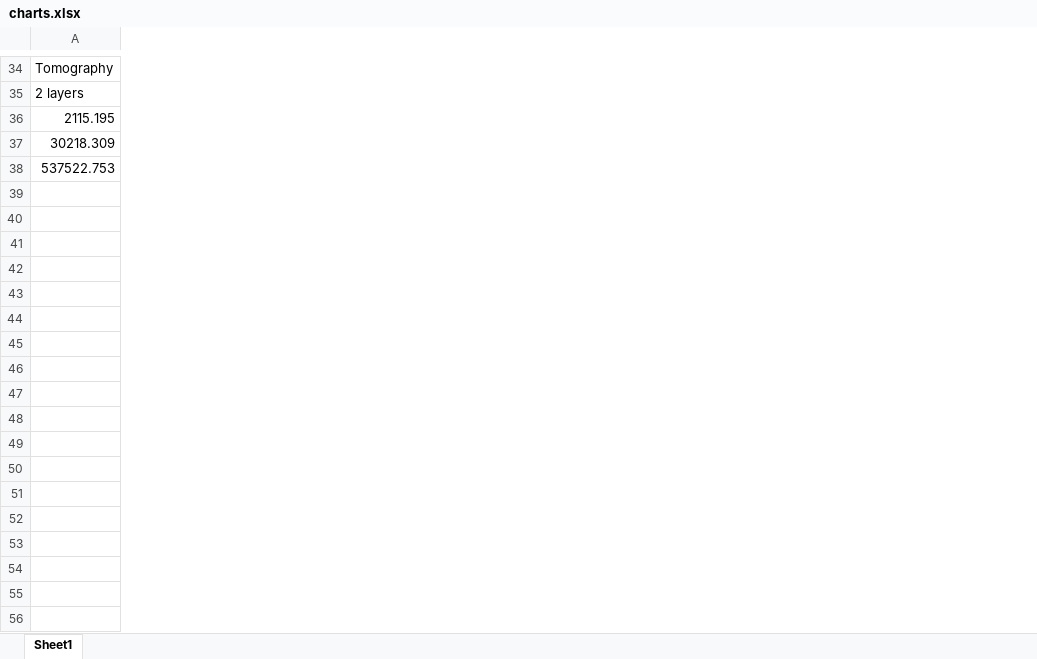
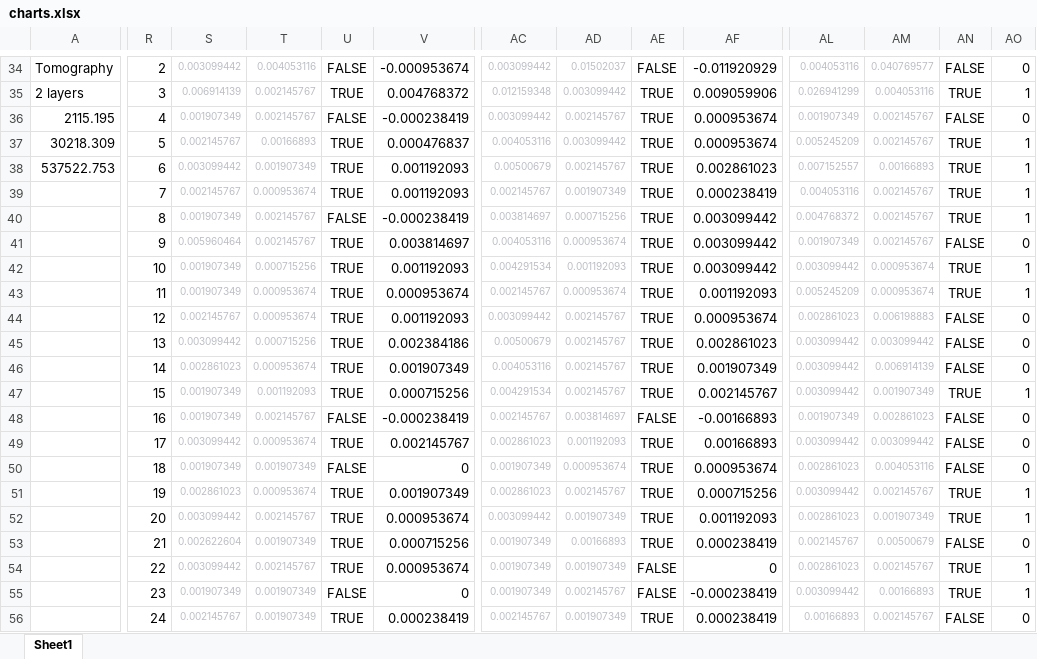
Before and after one commit to comp-phys-marc/quantum_channel_characterization, an Excel workbook: charts.xlsx, sheet Sheet1, drawn as a sheet; only a part is shown, gaps mark what is left out; values as stored, in another font and other column widths than the file's, no borders; charts and pictures not drawn; rows hold the shown columns only; the diff covers the shown part only; the diff names each change by its address in the sheet, - before the commit and + after, or states it on an @@ line.

Commit message:
More training data and direct comparison of Laplacian update with matmul

```diff
--- a/charts.xlsx (sheet Sheet1)
+++ b/charts.xlsx (sheet Sheet1)
+column R, rows 34-38: 2 | 3 | 4 | 5 | 6
+column S, rows 34-38: 0.003099442 | 0.006914139 | 0.001907349 | 0.002145767 | 0.003099442
+column T, rows 34-38: 0.004053116 | 0.002145767 | 0.002145767 | 0.00166893 | 0.001907349
+column U, rows 34-38: FALSE | TRUE | FALSE | TRUE | TRUE
+column V, rows 34-38: -0.000953674 | 0.004768372 | -0.000238419 | 0.000476837 | 0.001192093
+column AC, rows 34-38: 0.003099442 | 0.012159348 | 0.003099442 | 0.004053116 | 0.00500679
+column AD, rows 34-38: 0.01502037 | 0.003099442 | 0.002145767 | 0.003099442 | 0.002145767
+column AE, rows 34-38: FALSE | TRUE | TRUE | TRUE | TRUE
+column AF, rows 34-38: -0.011920929 | 0.009059906 | 0.000953674 | 0.000953674 | 0.002861023
+column AL, rows 34-38: 0.004053116 | 0.026941299 | 0.001907349 | 0.005245209 | 0.007152557
+column AM, rows 34-38: 0.040769577 | 0.004053116 | 0.002145767 | 0.002145767 | 0.00166893
+column AN, rows 34-38: FALSE | TRUE | FALSE | TRUE | TRUE
+column AO, rows 34-38: 0 | 1 | 0 | 1 | 1
+row 39:  | 7 | 0.002145767 | 0.000953674 | TRUE | 0.001192093 | 0.002145767 | 0.001907349 | TRUE | 0.000238419 | 0.004053116 | 0.002145767 | TRUE | 1
+row 40:  | 8 | 0.001907349 | 0.002145767 | FALSE | -0.000238419 | 0.003814697 | 0.000715256 | TRUE | 0.003099442 | 0.004768372 | 0.002145767 | TRUE | 1
+row 41:  | 9 | 0.005960464 | 0.002145767 | TRUE | 0.003814697 | 0.004053116 | 0.000953674 | TRUE | 0.003099442 | 0.001907349 | 0.002145767 | FALSE | 0
+row 42:  | 10 | 0.001907349 | 0.000715256 | TRUE | 0.001192093 | 0.004291534 | 0.001192093 | TRUE | 0.003099442 | 0.003099442 | 0.000953674 | TRUE | 1
+row 43:  | 11 | 0.001907349 | 0.000953674 | TRUE | 0.000953674 | 0.002145767 | 0.000953674 | TRUE | 0.001192093 | 0.005245209 | 0.000953674 | TRUE | 1
+row 44:  | 12 | 0.002145767 | 0.000953674 | TRUE | 0.001192093 | 0.003099442 | 0.002145767 | TRUE | 0.000953674 | 0.002861023 | 0.006198883 | FALSE | 0
+row 45:  | 13 | 0.003099442 | 0.000715256 | TRUE | 0.002384186 | 0.00500679 | 0.002145767 | TRUE | 0.002861023 | 0.003099442 | 0.003099442 | FALSE | 0
+row 46:  | 14 | 0.002861023 | 0.000953674 | TRUE | 0.001907349 | 0.004053116 | 0.002145767 | TRUE | 0.001907349 | 0.003099442 | 0.006914139 | FALSE | 0
+row 47:  | 15 | 0.001907349 | 0.001192093 | TRUE | 0.000715256 | 0.004291534 | 0.002145767 | TRUE | 0.002145767 | 0.003099442 | 0.001907349 | TRUE | 1
+row 48:  | 16 | 0.001907349 | 0.002145767 | FALSE | -0.000238419 | 0.002145767 | 0.003814697 | FALSE | -0.00166893 | 0.001907349 | 0.002861023 | FALSE | 0
+row 49:  | 17 | 0.003099442 | 0.000953674 | TRUE | 0.002145767 | 0.002861023 | 0.001192093 | TRUE | 0.00166893 | 0.003099442 | 0.003099442 | FALSE | 0
+row 50:  | 18 | 0.001907349 | 0.001907349 | FALSE | 0 | 0.001907349 | 0.000953674 | TRUE | 0.000953674 | 0.002861023 | 0.004053116 | FALSE | 0
+row 51:  | 19 | 0.002861023 | 0.000953674 | TRUE | 0.001907349 | 0.002861023 | 0.002145767 | TRUE | 0.000715256 | 0.003099442 | 0.002145767 | TRUE | 1
+row 52:  | 20 | 0.003099442 | 0.002145767 | TRUE | 0.000953674 | 0.003099442 | 0.001907349 | TRUE | 0.001192093 | 0.002861023 | 0.001907349 | TRUE | 1
+row 53:  | 21 | 0.002622604 | 0.001907349 | TRUE | 0.000715256 | 0.001907349 | 0.00166893 | TRUE | 0.000238419 | 0.002145767 | 0.00500679 | FALSE | 0
+row 54:  | 22 | 0.003099442 | 0.002145767 | TRUE | 0.000953674 | 0.001907349 | 0.001907349 | FALSE | 0 | 0.002861023 | 0.002145767 | TRUE | 1
+row 55:  | 23 | 0.001907349 | 0.001907349 | FALSE | 0 | 0.001907349 | 0.002145767 | FALSE | -0.000238419 | 0.003099442 | 0.00166893 | TRUE | 1
+row 56:  | 24 | 0.002145767 | 0.001907349 | TRUE | 0.000238419 | 0.002145767 | 0.001907349 | TRUE | 0.000238419 | 0.00166893 | 0.002145767 | FALSE | 0
```
Also changed, not shown: 23 added rows, 26 added columns and 24 edited cells elsewhere in this sheet, 2 other files.
